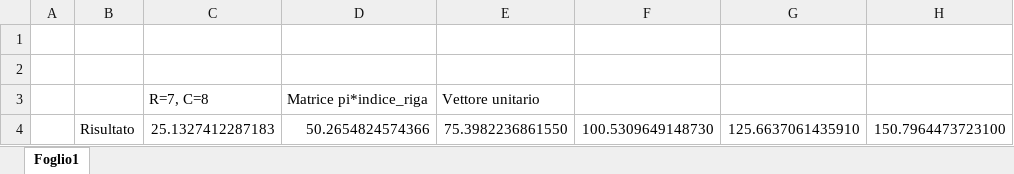
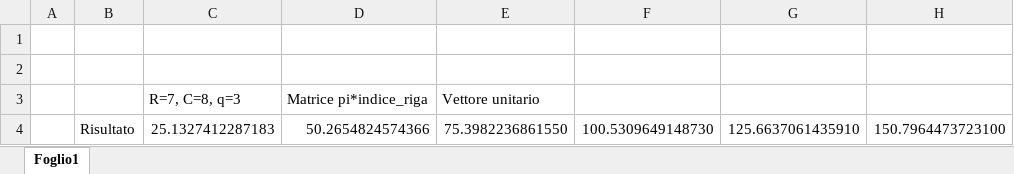
Before and after one commit to fabiolb8/Calcolo-Parallelo, an Excel workbook: elaborati MPI/elaborato_2/prodotto_matrice_vettore_blocchi/test_accuratezza_el2_prodotto_colonne.xlsx, sheet Foglio1, drawn as a sheet; only a part is shown; values as stored, in another font and other column widths than the file's, no borders; the diff names each change by its address in the sheet, - before the commit and + after, or states it on an @@ line.

Commit message:
Elaborato 2 blocchi
tempi presi, screen fatti

```diff
--- a/elaborati MPI/elaborato_2/prodotto_matrice_vettore_blocchi/test_accuratezza_el2_prodotto_colonne.xlsx (sheet Foglio1)
+++ b/elaborati MPI/elaborato_2/prodotto_matrice_vettore_blocchi/test_accuratezza_el2_prodotto_colonne.xlsx (sheet Foglio1)
-C3: R=7, C=8
+C3: R=7, C=8, q=3
```
Also changed, not shown: 8 other files.
